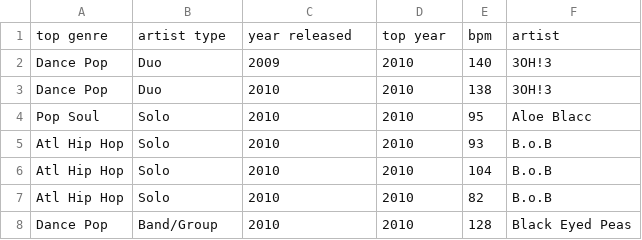
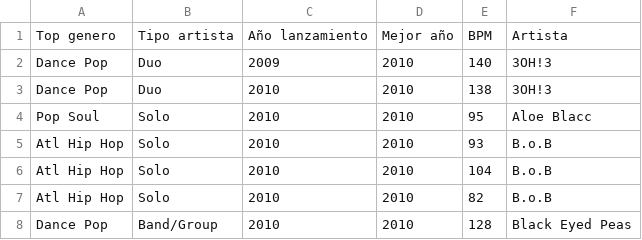
Before and after one commit to josu-dev/FiguRace, a CSV file: src/database/csv/spotify.csv, drawn as a sheet; only a part is shown; removed rows and columns are numbered as before the commit, all else as after; the diff names each change by its address in the sheet, - before the commit and + after, or states it on an @@ line.

```diff
--- a/src/database/csv/spotify.csv
+++ b/src/database/csv/spotify.csv
-row 1: top genre | artist type | year released | top year | bpm | artist
+row 1: Top genero | Tipo artista | Año lanzamiento | Mejor año | BPM | Artista
```
Also changed, not shown: 8 other files.
